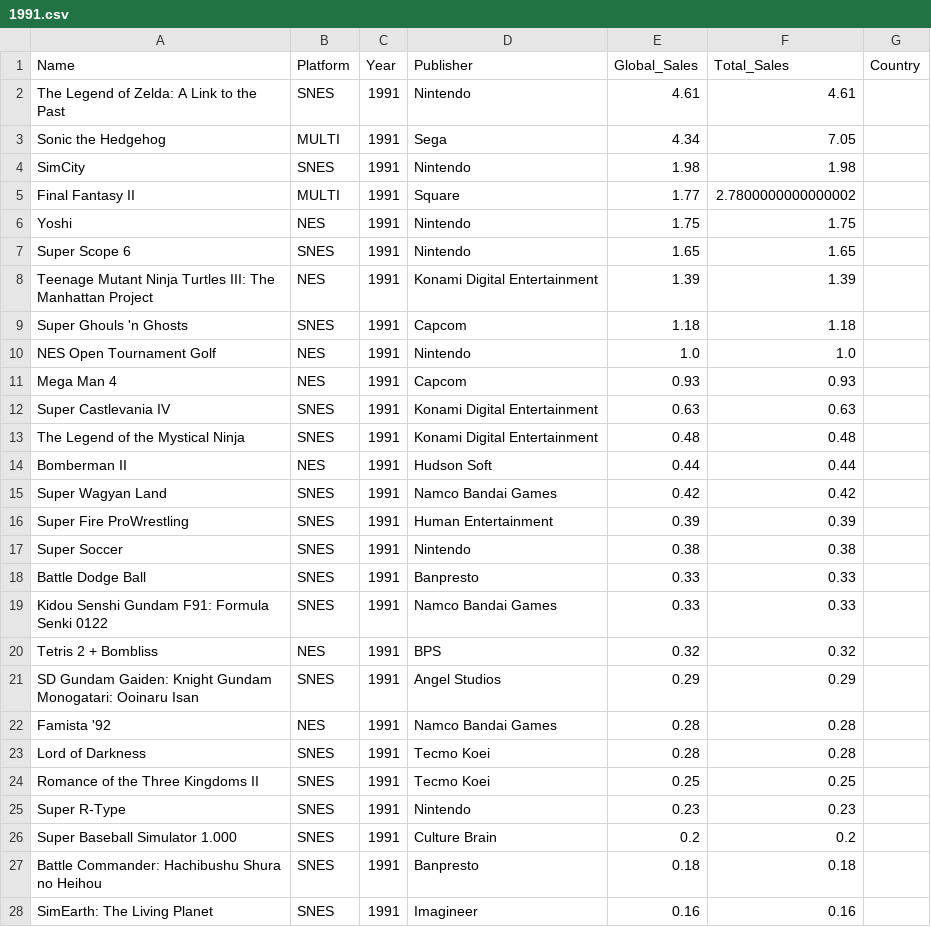
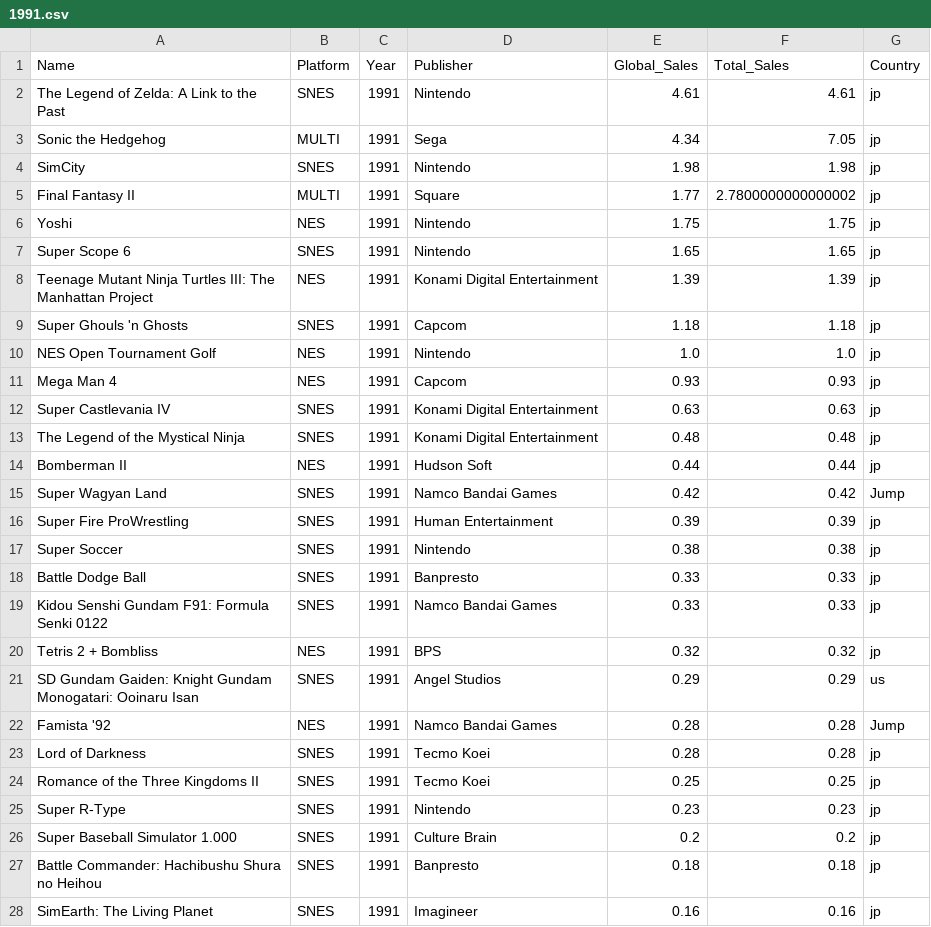
Before and after one commit to dresyios/ProjetVisuDonnee2022, a CSV file: CSVs/1991.csv, drawn as a sheet; only a part is shown; the diff covers the shown part only.

Commit message:
Update 1991.csv
1991 csv

```diff
--- a/CSVs/1991.csv
+++ b/CSVs/1991.csv
@@ -1,28 +1,28 @@
 Name,Platform,Year,Publisher,Global_Sales,Total_Sales,Country
-The Legend of Zelda: A Link to the Past,SNES,1991,Nintendo,4.61,4.61
-Sonic the Hedgehog,MULTI,1991,Sega,4.34,7.05
-SimCity,SNES,1991,Nintendo,1.98,1.98
-Final Fantasy II,MULTI,1991,Square,1.77,2.7800000000000002
-Yoshi,NES,1991,Nintendo,1.75,1.75
-Super Scope 6,SNES,1991,Nintendo,1.65,1.65
-Teenage Mutant Ninja Turtles III: The Manhattan Project,NES,1991,Konami Digital Entertainment,1.39,1.39
-Super Ghouls 'n Ghosts,SNES,1991,Capcom,1.18,1.18
-NES Open Tournament Golf,NES,1991,Nintendo,1.0,1.0
-Mega Man 4,NES,1991,Capcom,0.93,0.93
-Super Castlevania IV,SNES,1991,Konami Digital Entertainment,0.63,0.63
-The Legend of the Mystical Ninja,SNES,1991,Konami Digital Entertainment,0.48,0.48
-Bomberman II,NES,1991,Hudson Soft,0.44,0.44
-Super Wagyan Land,SNES,1991,Namco Bandai Games,0.42,0.42
-Super Fire ProWrestling,SNES,1991,Human Entertainment,0.39,0.39
-Super Soccer,SNES,1991,Nintendo,0.38,0.38
-Battle Dodge Ball,SNES,1991,Banpresto,0.33,0.33
-Kidou Senshi Gundam F91: Formula Senki 0122,SNES,1991,Namco Bandai Games,0.33,0.33
-Tetris 2 + Bombliss,NES,1991,BPS,0.32,0.32
-SD Gundam Gaiden: Knight Gundam Monogatari: Ooinaru Isan,SNES,1991,Angel Studios,0.29,0.29
-Famista '92,NES,1991,Namco Bandai Games,0.28,0.28
-Lord of Darkness,SNES,1991,Tecmo Koei,0.28,0.28
-Romance of the Three Kingdoms II,SNES,1991,Tecmo Koei,0.25,0.25
-Super R-Type,SNES,1991,Nintendo,0.23,0.23
-Super Baseball Simulator 1.000,SNES,1991,Culture Brain,0.2,0.2
-Battle Commander: Hachibushu Shura no Heihou,SNES,1991,Banpresto,0.18,0.18
-SimEarth: The Living Planet,SNES,1991,Imagineer,0.16,0.16
+The Legend of Zelda: A Link to the Past,SNES,1991,Nintendo,4.61,4.61,jp
+Sonic the Hedgehog,MULTI,1991,Sega,4.34,7.05,jp
+SimCity,SNES,1991,Nintendo,1.98,1.98,jp
+Final Fantasy II,MULTI,1991,Square,1.77,2.7800000000000002,jp
+Yoshi,NES,1991,Nintendo,1.75,1.75,jp
+Super Scope 6,SNES,1991,Nintendo,1.65,1.65,jp
+Teenage Mutant Ninja Turtles III: The Manhattan Project,NES,1991,Konami Digital Entertainment,1.39,1.39,jp
+Super Ghouls 'n Ghosts,SNES,1991,Capcom,1.18,1.18,jp
+NES Open Tournament Golf,NES,1991,Nintendo,1.0,1.0,jp
+Mega Man 4,NES,1991,Capcom,0.93,0.93,jp
+Super Castlevania IV,SNES,1991,Konami Digital Entertainment,0.63,0.63,jp
+The Legend of the Mystical Ninja,SNES,1991,Konami Digital Entertainment,0.48,0.48,jp
+Bomberman II,NES,1991,Hudson Soft,0.44,0.44,jp
+Super Wagyan Land,SNES,1991,Namco Bandai Games,0.42,0.42,Jump
+Super Fire ProWrestling,SNES,1991,Human Entertainment,0.39,0.39,jp
+Super Soccer,SNES,1991,Nintendo,0.38,0.38,jp
+Battle Dodge Ball,SNES,1991,Banpresto,0.33,0.33,jp
+Kidou Senshi Gundam F91: Formula Senki 0122,SNES,1991,Namco Bandai Games,0.33,0.33,jp
+Tetris 2 + Bombliss,NES,1991,BPS,0.32,0.32,jp
+SD Gundam Gaiden: Knight Gundam Monogatari: Ooinaru Isan,SNES,1991,Angel Studios,0.29,0.29,us
+Famista '92,NES,1991,Namco Bandai Games,0.28,0.28,Jump
+Lord of Darkness,SNES,1991,Tecmo Koei,0.28,0.28,jp
+Romance of the Three Kingdoms II,SNES,1991,Tecmo Koei,0.25,0.25,jp
+Super R-Type,SNES,1991,Nintendo,0.23,0.23,jp
+Super Baseball Simulator 1.000,SNES,1991,Culture Brain,0.2,0.2,jp
+Battle Commander: Hachibushu Shura no Heihou,SNES,1991,Banpresto,0.18,0.18,jp
+SimEarth: The Living Planet,SNES,1991,Imagineer,0.16,0.16,jp
```
Also changed, not shown: 5 edited cells elsewhere in this file.
